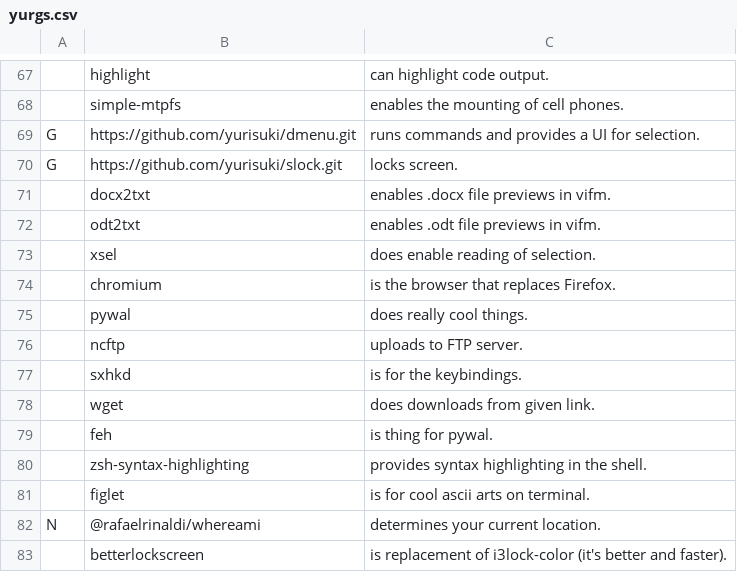
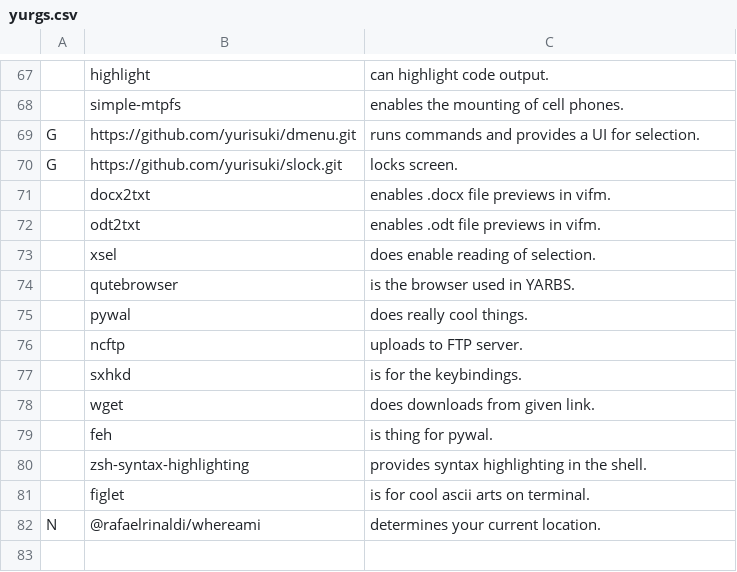
Before and after one commit to yurisuki/YARBS, a CSV file: voidlinux/yurgs.csv, drawn as a sheet; only a part is shown, gaps mark what is left out.

Commit message:
🥳 replace firefox with qutebrowser 🥳

```diff
--- a/voidlinux/yurgs.csv
+++ b/voidlinux/yurgs.csv
@@ -73,3 +73,3 @@ G,https://github.com/yurisuki/slock.git,locks screen.
 ,xsel,does enable reading of selection.
-,chromium,is the browser that replaces Firefox.
+,qutebrowser,is the browser used in YARBS.
 ,pywal,does really cool things.
@@ -82,2 +82 @@ G,https://github.com/yurisuki/slock.git,locks screen.
 N,@rafaelrinaldi/whereami,determines your current location.
-,betterlockscreen,is replacement of i3lock-color (it's better and faster).
```
Also changed, not shown: archlinux/yurgs.csv.
